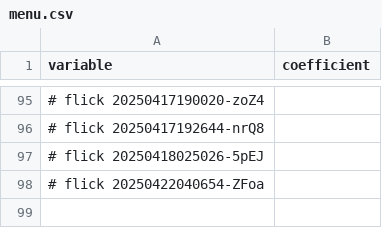
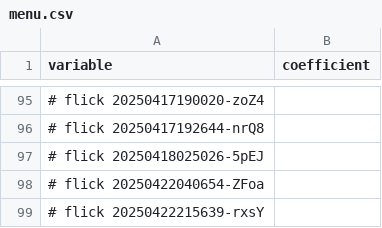
Before and after one commit to abikesa/bronx, a CSV file: kitabo/ensi/ukubona/donorcase/menu.csv, drawn as a sheet; only a part is shown, gaps mark what is left out; the diff names each change by its address in the sheet, - before the commit and + after, or states it on an @@ line.

Commit message:
kitabo/ensi/ukubona/donorcase/menu.csv

```diff
--- a/kitabo/ensi/ukubona/donorcase/menu.csv
+++ b/kitabo/ensi/ukubona/donorcase/menu.csv
+row 99: # flick 20250422215639-rxsY
```
